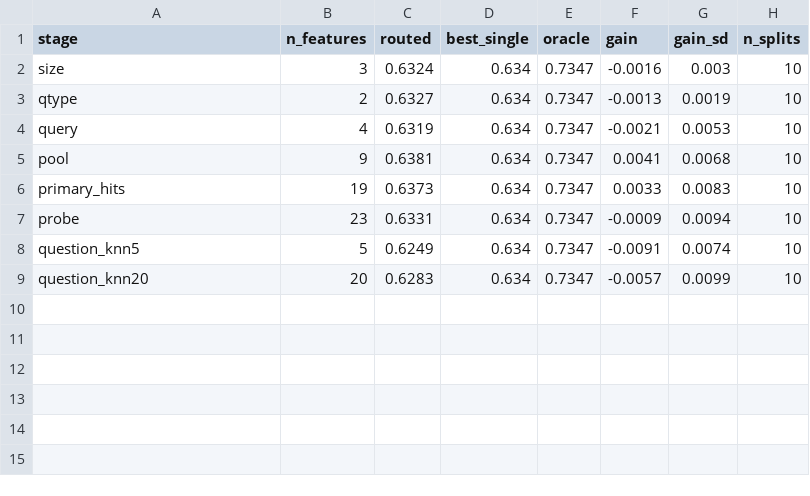
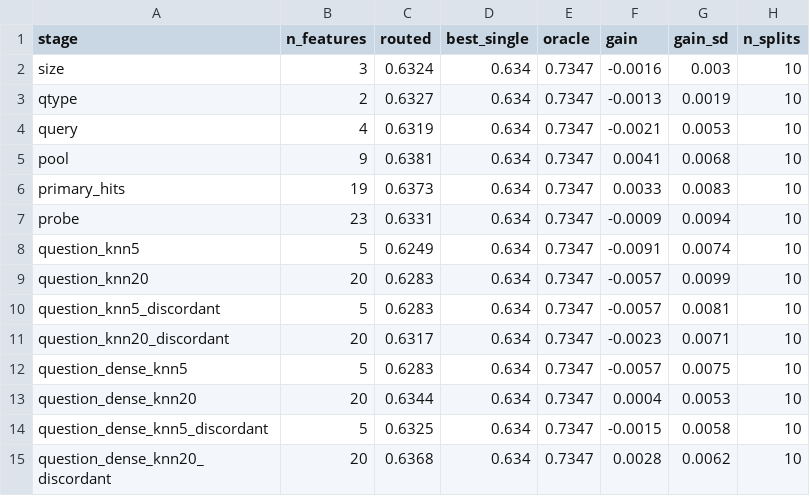
Before and after one commit to YigeLi8/honest-multihop-rag, a CSV file: results/hotpot_arms_routed.csv, drawn as a sheet; the diff names each change by its address in the sheet, - before the commit and + after, or states it on an @@ line.

Commit message:
stage 1b and 2 on hotpot: nearest questions share outcomes two points above random and route nothing, alias twins move the best arm on a quarter of pairs, the bridge-token distractor twin barely moves it; bm25 failures typed by rule, with what recovers each

```diff
--- a/results/hotpot_arms_routed.csv
+++ b/results/hotpot_arms_routed.csv
+row 10: question_knn5_discordant | 5 | 0.6283 | 0.634 | 0.7347 | -0.0057 | 0.0081 | 10
+row 11: question_knn20_discordant | 20 | 0.6317 | 0.634 | 0.7347 | -0.0023 | 0.0071 | 10
+row 12: question_dense_knn5 | 5 | 0.6283 | 0.634 | 0.7347 | -0.0057 | 0.0075 | 10
+row 13: question_dense_knn20 | 20 | 0.6344 | 0.634 | 0.7347 | 0.0004 | 0.0053 | 10
+row 14: question_dense_knn5_discordant | 5 | 0.6325 | 0.634 | 0.7347 | -0.0015 | 0.0058 | 10
+row 15: question_dense_knn20_discordant | 20 | 0.6368 | 0.634 | 0.7347 | 0.0028 | 0.0062 | 10
```
Also changed, not shown: 8 other files.
